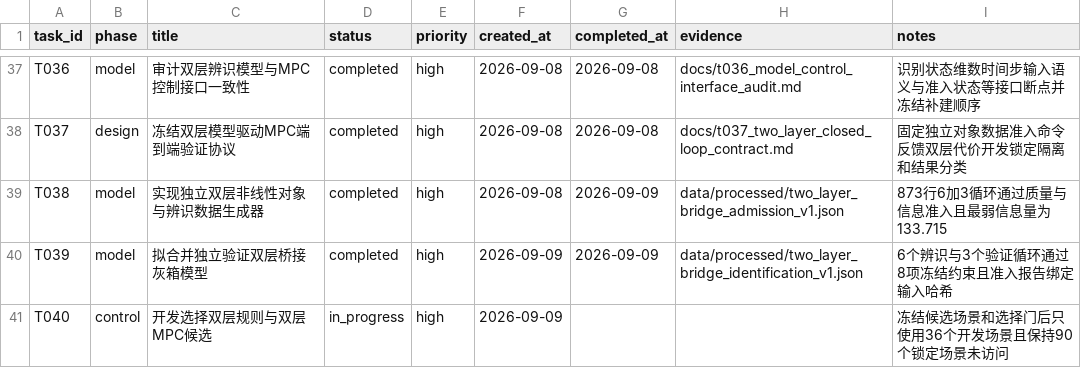
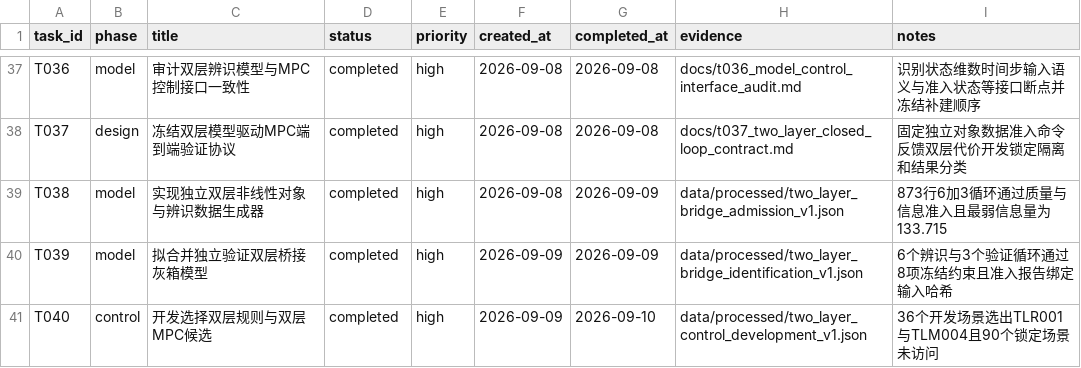
Before and after one commit to gzxxxxxx178-ship-it/greenhouse_rootzone_mpc, a CSV file: data/csv/task_list.csv, drawn as a sheet; only a part is shown, gaps mark what is left out.

```diff
--- a/data/csv/task_list.csv
+++ b/data/csv/task_list.csv
@@ -40,2 +40,2 @@ T038,model,实现独立双层非线性对象与辨识数据生成器,completed,h
 T039,model,拟合并独立验证双层桥接灰箱模型,completed,high,2026-09-09,2026-09-09,data/processed/two_layer_bridge_identification_v1.json,6个辨识与3个验证循环通过8项冻结约束且准入报告绑定输入哈希
-T040,control,开发选择双层规则与双层MPC候选,in_progress,high,2026-09-09,,,冻结候选场景和选择门后只使用36个开发场景且保持90个锁定场景未访问
+T040,control,开发选择双层规则与双层MPC候选,completed,high,2026-09-09,2026-09-10,data/processed/two_layer_control_development_v1.json,36个开发场景选出TLR001与TLM004且90个锁定场景未访问
```
Also changed, not shown: data/csv/thesis_evidence_matrix.csv, 7 other files.
